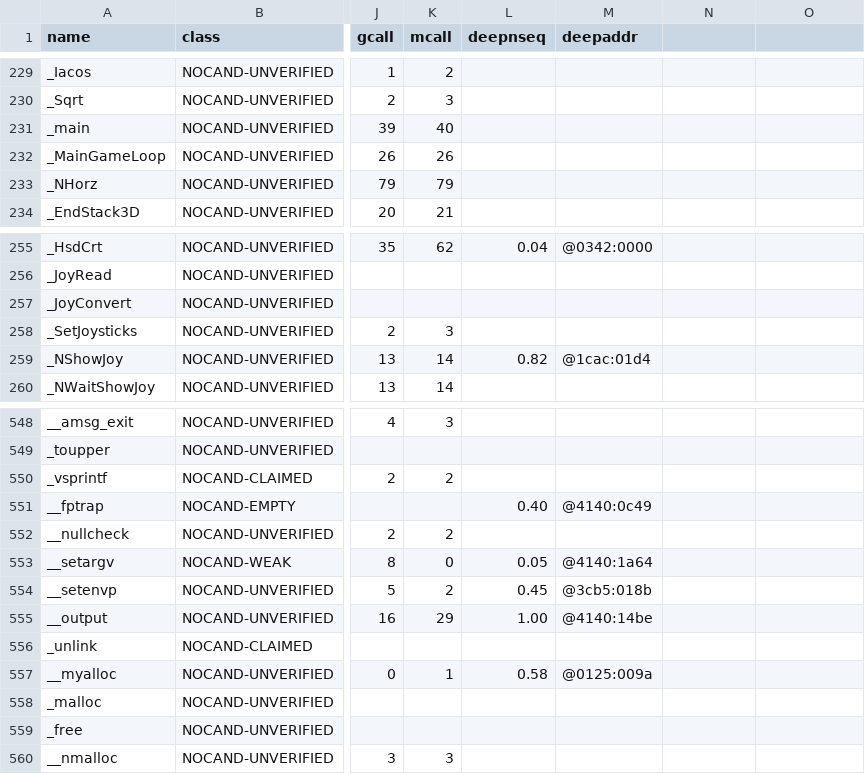
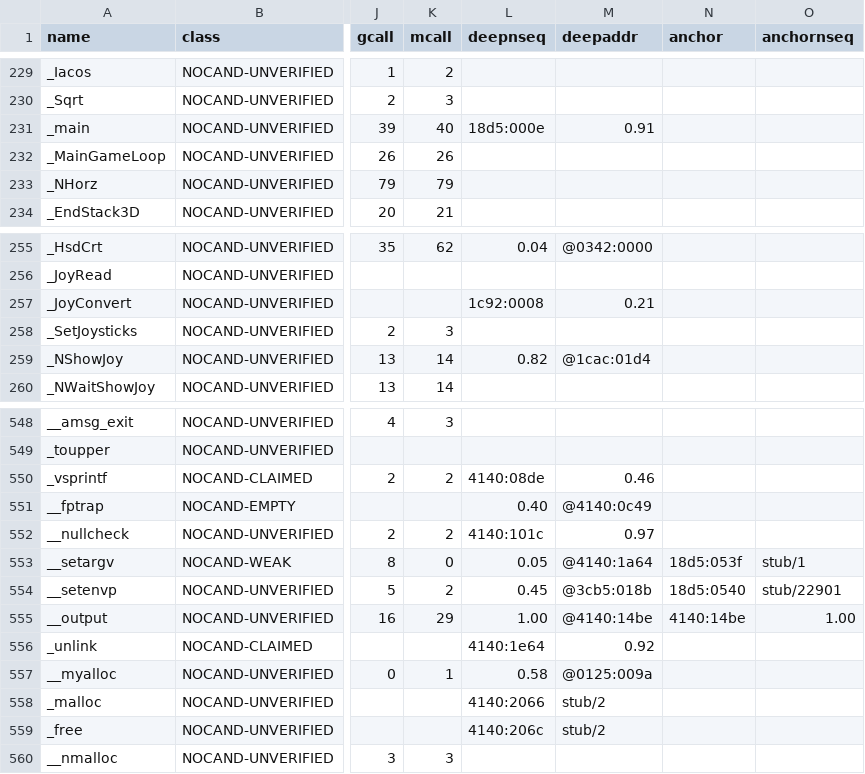
Before and after one commit to xor2003/f14, a TSV file: analysis/gold/classified.tsv, drawn as a sheet; only a part is shown, gaps mark what is left out; the diff names each change by its address in the sheet, - before the commit and + after, or states it on an @@ line.

```diff
--- a/analysis/gold/classified.tsv
+++ b/analysis/gold/classified.tsv
-N1: (empty)
+N1: anchor
-O1: (empty)
+O1: anchornseq
-L231 (deepnseq): (empty)
+L231 (deepnseq): 18d5:000e
-M231 (deepaddr): (empty)
+M231 (deepaddr): 0.91
-L257 (deepnseq): (empty)
+L257 (deepnseq): 1c92:0008
-M257 (deepaddr): (empty)
+M257 (deepaddr): 0.21
-L550 (deepnseq): (empty)
+L550 (deepnseq): 4140:08de
-M550 (deepaddr): (empty)
+M550 (deepaddr): 0.46
-L552 (deepnseq): (empty)
+L552 (deepnseq): 4140:101c
-M552 (deepaddr): (empty)
+M552 (deepaddr): 0.97
-N553 (anchor): (empty)
+N553 (anchor): 18d5:053f
-O553 (anchornseq): (empty)
+O553 (anchornseq): stub/1
-N554 (anchor): (empty)
+N554 (anchor): 18d5:0540
-O554 (anchornseq): (empty)
+O554 (anchornseq): stub/22901
-N555 (anchor): (empty)
+N555 (anchor): 4140:14be
-O555 (anchornseq): (empty)
+O555 (anchornseq): 1.00
-L556 (deepnseq): (empty)
+L556 (deepnseq): 4140:1e64
-M556 (deepaddr): (empty)
+M556 (deepaddr): 0.92
-L558 (deepnseq): (empty)
+L558 (deepnseq): 4140:2066
-M558:M559 (deepaddr): (empty)
+M558:M559 (deepaddr): stub/2
-L559 (deepnseq): (empty)
+L559 (deepnseq): 4140:206c
```
Also changed, not shown: analysis/gold/callpairs.tsv, 2 other files.
